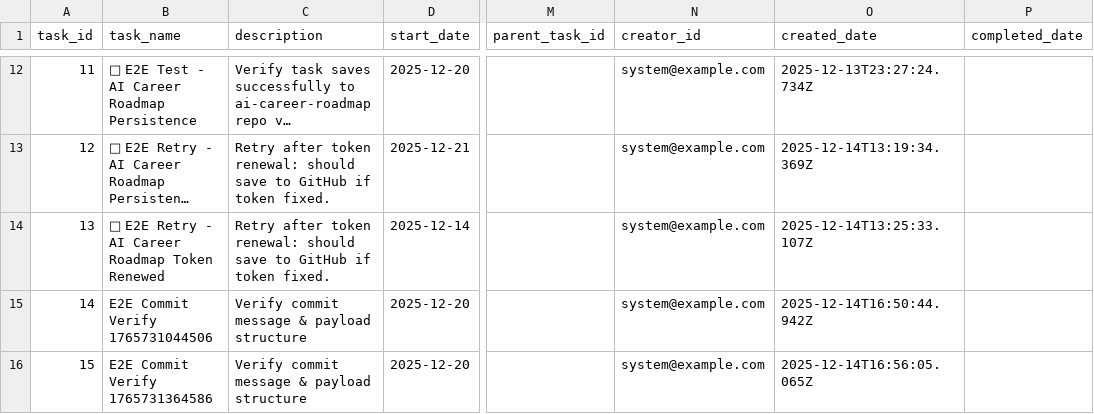
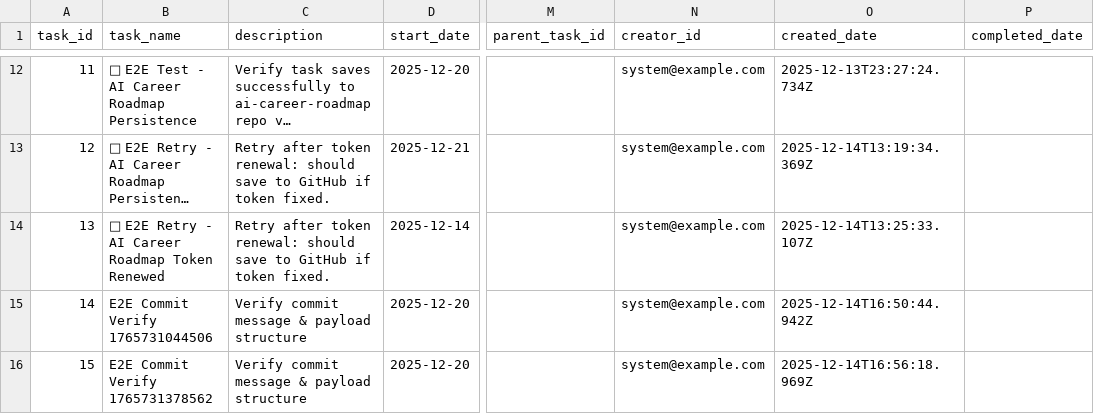
Before and after one commit to NLarchive/ai-career-roadmap, a CSV file: tasksDB/ai-career-roadmap/tasks.csv, drawn as a sheet; only a part is shown, gaps mark what is left out; long unchanged cells end in …; the diff names each change by its address in the sheet, - before the commit and + after, or states it on an @@ line.

Commit message:
TaskDB: create 15|E2E Commit Verify 1765731378562|create
---TASKDB_CHANGE_V1---
{
  "spec": "taskdb.commit.v1",
  "ts": "2025-12-14T16:56:20.089Z",
  "projectId": "ai-career-roadmap",
  "tasksFile": "tasksDB/ai-career-roadmap/tasks.json",
  "artifact": "tasks.csv",
  "actor": "",
  "events": [
    {
      "action": "create",
      "taskId": "15",
      "task": {
        "task_id": 15,
        "created_date": "2025-12-14T16:56:18.969Z",
        "creator_id": "system@example.com",
        "completed_date": null,
        "task_name": "E2E Commit Verify 1765731378562",
        "description": "Verify commit message & payload structure",
        "start_date": "2025-12-20",
        "end_date": "2025-12-21",
        "priority": "Medium",
        "status": "Not Started",
        "estimated_hours": 2,
        "category_name": "Planning",
        "progress_percentage": 0,
        "actual_hours": 0,
        "is_critical_path": false,
        "tags": [],
        "assigned_workers": [],
        "parent_task_id": null,
        "dependencies": [],
        "comments": [],
        "attachments": []
      }
    }
  ]
}
---/TASKDB_CHANGE_V1---

```diff
--- a/tasksDB/ai-career-roadmap/tasks.csv
+++ b/tasksDB/ai-career-roadmap/tasks.csv
-B16 (task_name): E2E Commit Verify 1765731364586
+B16 (task_name): E2E Commit Verify 1765731378562
-O16 (created_date): 2025-12-14T16:56:05.065Z
+O16 (created_date): 2025-12-14T16:56:18.969Z
```
